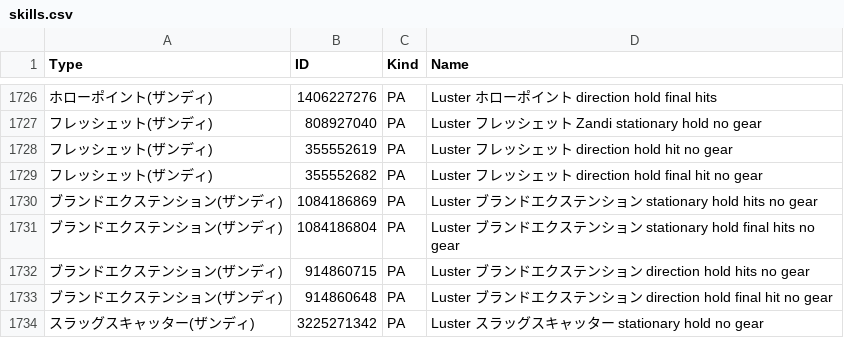
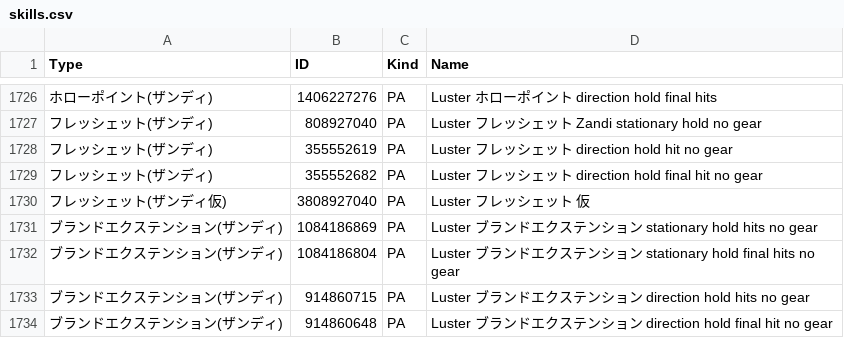
Before and after one commit to Root-Vul/opcsv, a CSV file: skills.csv, drawn as a sheet; only a part is shown, gaps mark what is left out; the shorter side is filled out with more unchanged rows; the diff names each change by its address in the sheet, - before the commit and + after, or states it on an @@ line.

Commit message:
Update skills.csv

```diff
--- a/skills.csv
+++ b/skills.csv
+row 1730: フレッシェット(ザンディ仮) | 3808927040 | PA | Luster フレッシェット 仮
```
